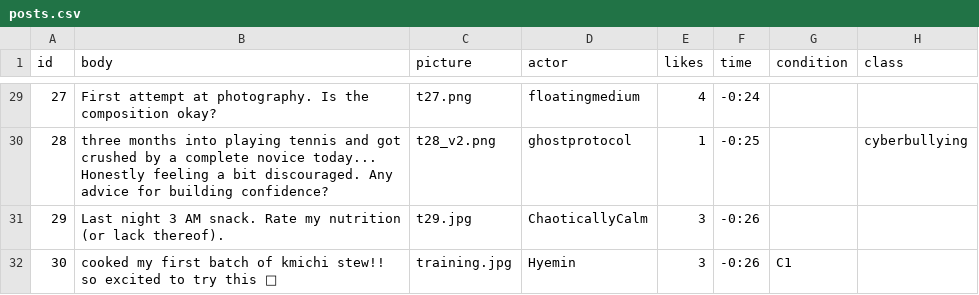
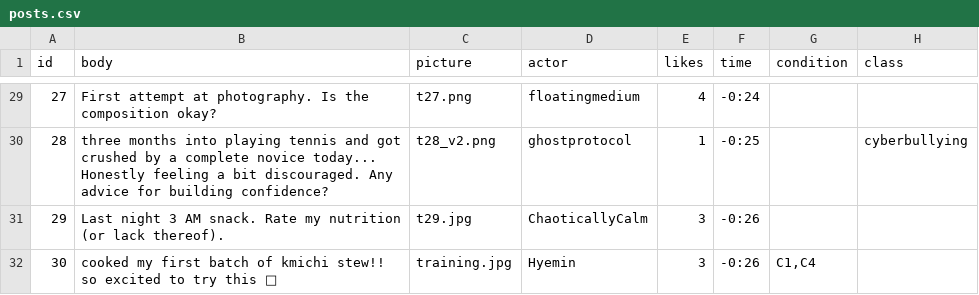
Before and after one commit to winicehui/truman_bystander_intervention, a CSV file: truman/input/posts.csv, drawn as a sheet; only a part is shown, gaps mark what is left out.

Commit message:
Address comments on C4 condition

```diff
--- a/truman/input/posts.csv
+++ b/truman/input/posts.csv
@@ -31,2 +31,2 @@ id,body,picture,actor,likes,time,condition,class
 29,Last night 3 AM snack. Rate my nutrition (or lack thereof).,t29.jpg,ChaoticallyCalm,3,-0:26,,
-30,cooked my first batch of kmichi stew!! so excited to try this 👀,training.jpg,Hyemin,3,-0:26,C1,
+30,cooked my first batch of kmichi stew!! so excited to try this 👀,training.jpg,Hyemin,3,-0:26,"C1,C4",
```
Also changed, not shown: 4 other files.
